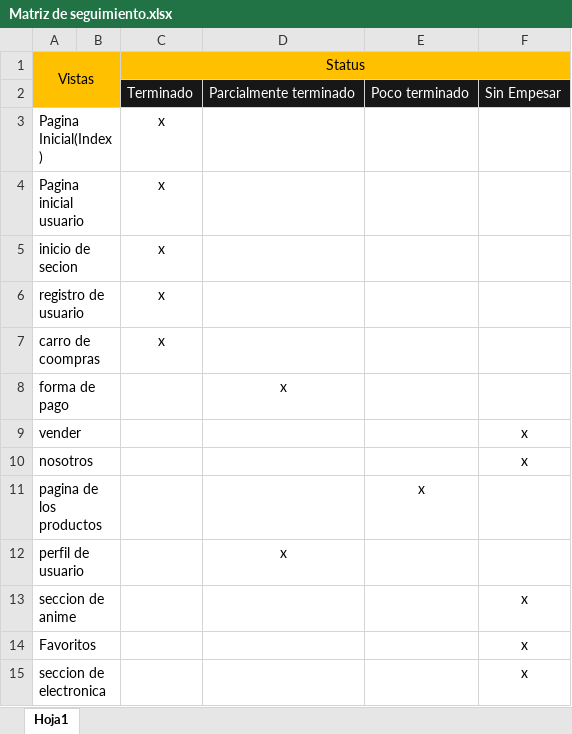
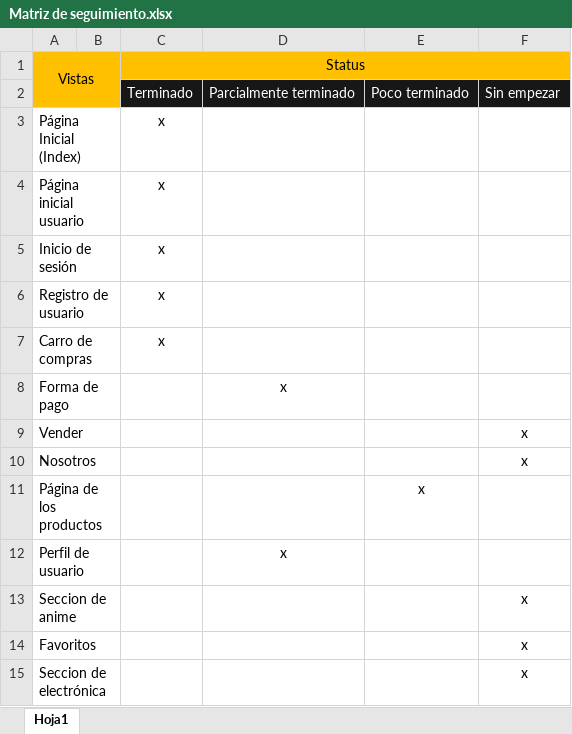
Before and after one commit to RenatoAguileraPino/R_Universisdad_Segunda_Mano, an Excel workbook: documentacion_del_proyecto/Matriz de seguimiento.xlsx, sheet Hoja1, drawn as a sheet; values as stored, in another font and other column widths than the file's, no borders; the diff names each change by its address in the sheet, - before the commit and + after, or states it on an @@ line.

```diff
--- a/documentacion_del_proyecto/Matriz de seguimiento.xlsx (sheet Hoja1)
+++ b/documentacion_del_proyecto/Matriz de seguimiento.xlsx (sheet Hoja1)
-F2: Sin Empesar
+F2: Sin empezar
-A3: Pagina Inicial(Index)
+A3: Página Inicial (Index)
-A4: Pagina inicial usuario
+A4: Página inicial usuario
-A5: inicio de secion
+A5: Inicio de sesión
-A6: registro de usuario
+A6: Registro de usuario
-A7: carro de coompras
+A7: Carro de compras
-A8: forma de pago
+A8: Forma de pago
-A9: vender
+A9: Vender
-A10: nosotros
+A10: Nosotros
-A11: pagina de los productos
+A11: Página de los productos
-A12: perfil de usuario
+A12: Perfil de usuario
-A13: seccion de anime
+A13: Seccion de anime
-A15: seccion de electronica
+A15: Seccion de electrónica
```
Also changed, not shown: 8 other files.
